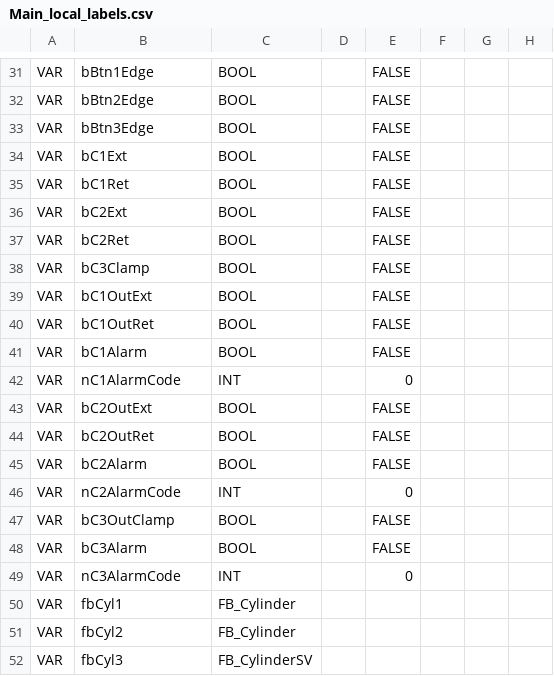
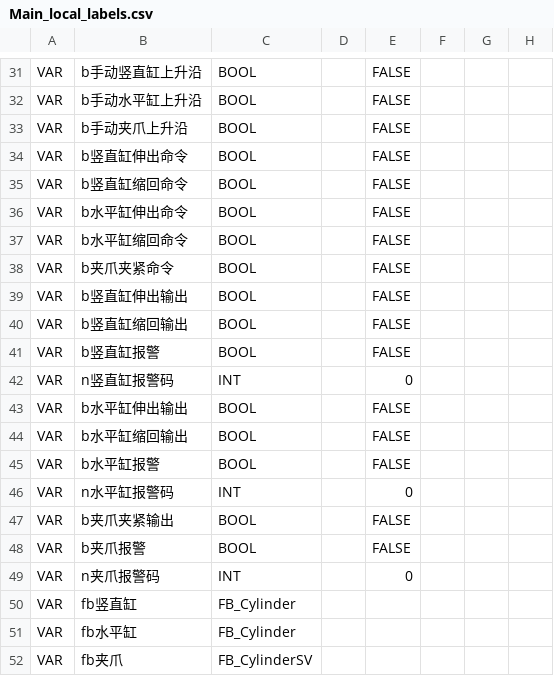
Before and after one commit to mlwei1/ai-st-gxworks3, a CSV file: out/Main_local_labels.csv, drawn as a sheet; only a part is shown, gaps mark what is left out; the diff covers the shown part only; the diff names each change by its address in the sheet, - before the commit and + after, or states it on an @@ line.

```diff
--- a/out/Main_local_labels.csv
+++ b/out/Main_local_labels.csv
-B31: bBtn1Edge
+B31: b手动竖直缸上升沿
-B32: bBtn2Edge
+B32: b手动水平缸上升沿
-B33: bBtn3Edge
+B33: b手动夹爪上升沿
-B34: bC1Ext
+B34: b竖直缸伸出命令
-B35: bC1Ret
+B35: b竖直缸缩回命令
-B36: bC2Ext
+B36: b水平缸伸出命令
-B37: bC2Ret
+B37: b水平缸缩回命令
-B38: bC3Clamp
+B38: b夹爪夹紧命令
-B39: bC1OutExt
+B39: b竖直缸伸出输出
-B40: bC1OutRet
+B40: b竖直缸缩回输出
-B41: bC1Alarm
+B41: b竖直缸报警
-B42: nC1AlarmCode
+B42: n竖直缸报警码
-B43: bC2OutExt
+B43: b水平缸伸出输出
-B44: bC2OutRet
+B44: b水平缸缩回输出
-B45: bC2Alarm
+B45: b水平缸报警
-B46: nC2AlarmCode
+B46: n水平缸报警码
-B47: bC3OutClamp
+B47: b夹爪夹紧输出
-B48: bC3Alarm
+B48: b夹爪报警
-B49: nC3AlarmCode
+B49: n夹爪报警码
-B50: fbCyl1
+B50: fb竖直缸
-B51: fbCyl2
+B51: fb水平缸
-B52: fbCyl3
+B52: fb夹爪
```
Also changed, not shown: 28 edited cells elsewhere in this file, out/FB_CylinderSV_local_labels.csv, out/FB_Cylinder_local_labels.csv, 10 other files.
